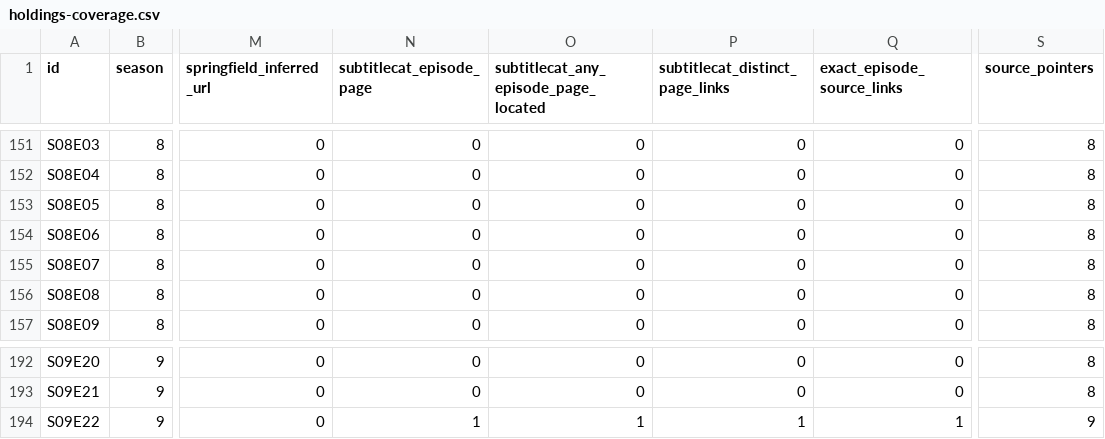
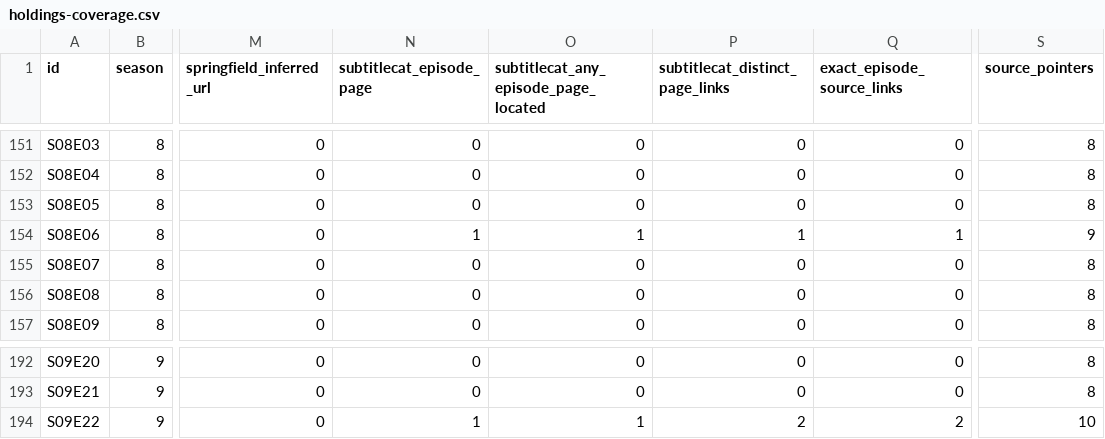
Before and after one commit to GBIDEVELOPMENT/general-purpose, a CSV file: Night Court/catalog/holdings-coverage.csv, drawn as a sheet; only a part is shown, gaps mark what is left out; the diff covers the shown part only; the diff names each change by its address in the sheet, - before the commit and + after, or states it on an @@ line.

```diff
--- a/Night Court/catalog/holdings-coverage.csv
+++ b/Night Court/catalog/holdings-coverage.csv
-N154 (subtitlecat_episode_page): 0
+N154 (subtitlecat_episode_page): 1
-O154: 0
+O154: 1
-P154 (subtitlecat_distinct_page_links): 0
+P154 (subtitlecat_distinct_page_links): 1
-Q154 (exact_episode_source_links): 0
+Q154 (exact_episode_source_links): 1
-S154 (source_pointers): 8
+S154 (source_pointers): 9
-P194 (subtitlecat_distinct_page_links): 1
+P194 (subtitlecat_distinct_page_links): 2
-Q194 (exact_episode_source_links): 1
+Q194 (exact_episode_source_links): 2
-S194 (source_pointers): 9
+S194 (source_pointers): 10
```
Also changed, not shown: 25 edited cells elsewhere in this file, Night Court/catalog/dialogue-source-queue.csv, 18 other files.
